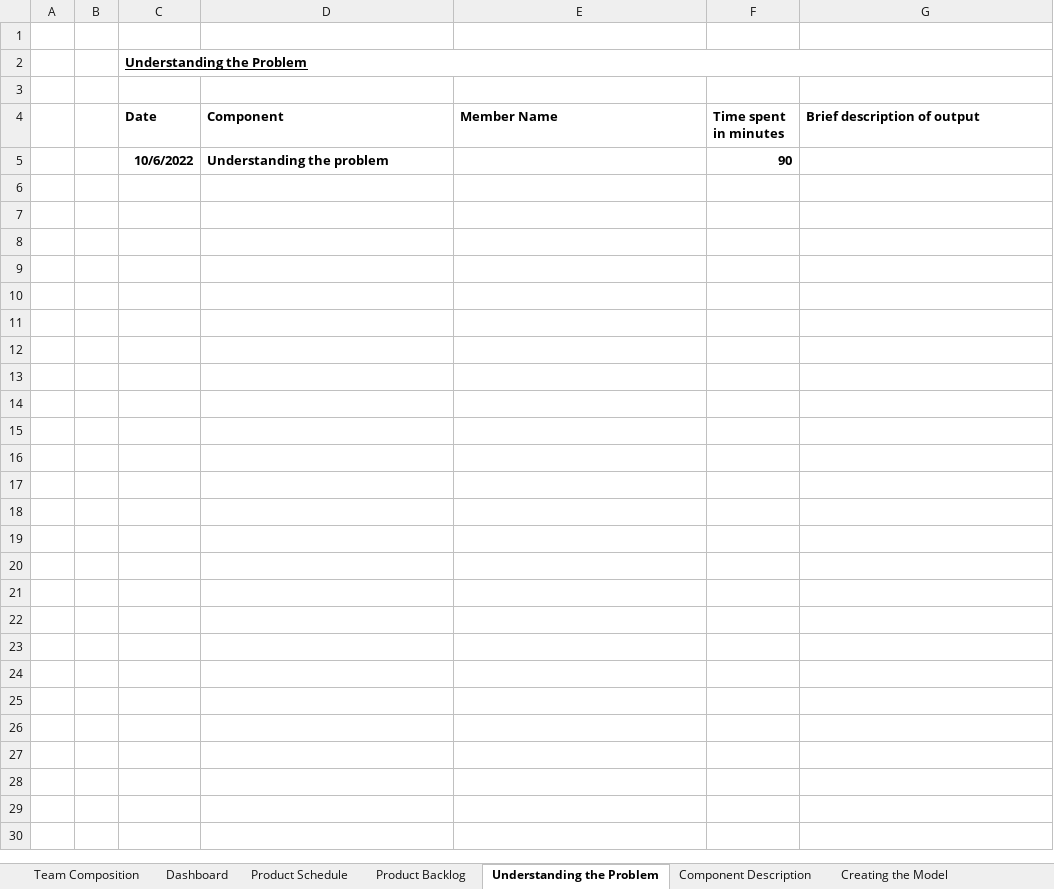
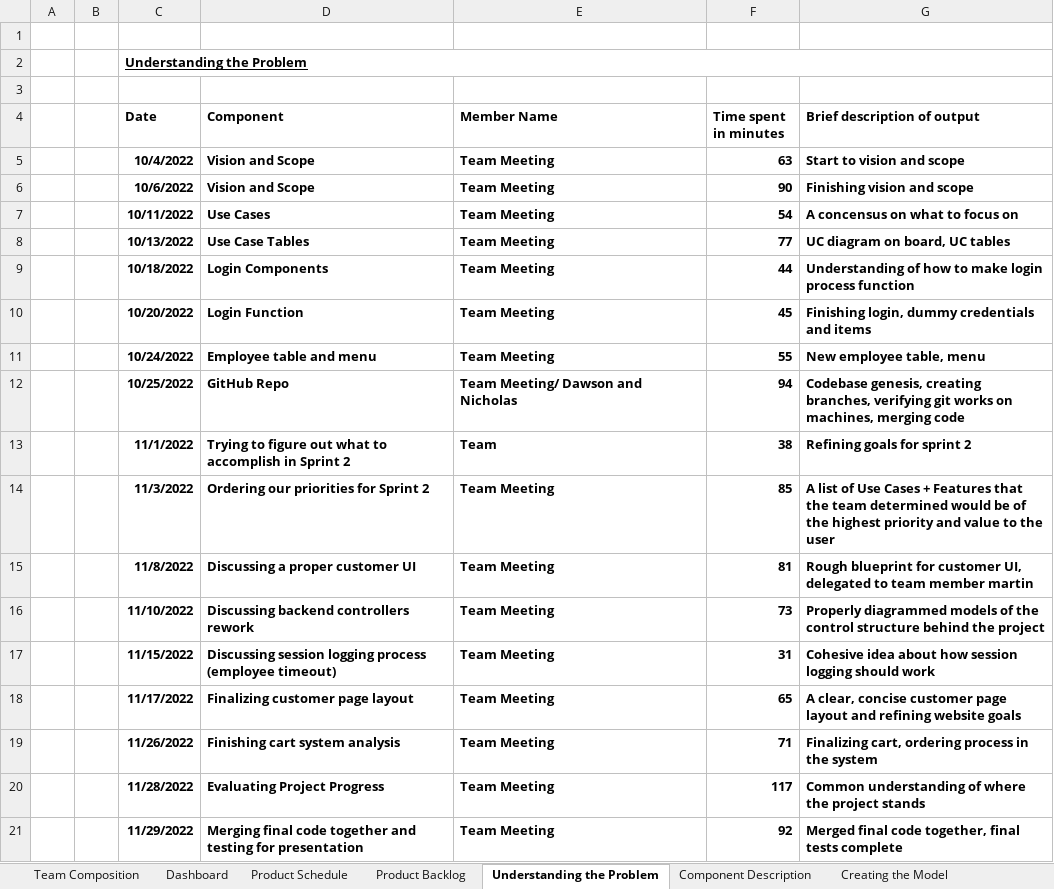
Before and after one commit to nick9982/foodify, an Excel workbook: docs/SE Project - Agile and Scrum Sheets.xlsx, sheet Understanding the Problem, drawn as a sheet; values as stored, in another font and other column widths than the file's, no borders; removed rows and columns are numbered as before the commit, all else as after; the diff names each change by its address in the sheet, - before the commit and + after, or states it on an @@ line.

Commit message:
Final use case, final vas, class diagram, project explorer, scrum sheet.
Note scrum sheet incomplete because work hours not given to documenter

```diff
--- a/docs/SE Project - Agile and Scrum Sheets.xlsx (sheet Understanding the Problem)
+++ b/docs/SE Project - Agile and Scrum Sheets.xlsx (sheet Understanding the Problem)
-row 5:  |  | 10/6/2022 | Understanding the problem |  | 90
+row 5:  |  | 10/4/2022 | Vision and Scope | Team Meeting | 63 | Start to vision and scope
+row 6:  |  | 10/6/2022 | Vision and Scope | Team Meeting | 90 | Finishing vision and scope
+row 7:  |  | 10/11/2022 | Use Cases | Team Meeting | 54 | A concensus on what to focus on
+row 8:  |  | 10/13/2022 | Use Case Tables | Team Meeting | 77 | UC diagram on board, UC tables
+row 9:  |  | 10/18/2022 | Login Components | Team Meeting | 44 | Understanding of how to make login process function
+row 10:  |  | 10/20/2022 | Login Function | Team Meeting | 45 | Finishing login, dummy credentials and items
+row 11:  |  | 10/24/2022 | Employee table and menu | Team Meeting | 55 | New employee table, menu
+row 12:  |  | 10/25/2022 | GitHub Repo | Team Meeting/ Dawson and Nicholas | 94 | Codebase genesis, creating branches, verifying git works on machines, merging code
+row 13:  |  | 11/1/2022 | Trying to figure out what to accomplish in Sprint 2 | Team | 38 | Refining goals for sprint 2
+row 14:  |  | 11/3/2022 | Ordering our priorities for Sprint 2 | Team Meeting | 85 | A list of Use Cases + Features that the team determined would be of the highest priority and value to the user
+row 15:  |  | 11/8/2022 | Discussing a proper customer UI | Team Meeting | 81 | Rough blueprint for customer UI, delegated to team member martin
+row 16:  |  | 11/10/2022 | Discussing backend controllers rework | Team Meeting | 73 | Properly diagrammed models of the control structure behind the project
+row 17:  |  | 11/15/2022 | Discussing session logging process (employee timeout) | Team Meeting | 31 | Cohesive idea about how session logging should work
+row 18:  |  | 11/17/2022 | Finalizing customer page layout | Team Meeting | 65 | A clear, concise customer page layout and refining website goals
+row 19:  |  | 11/26/2022 | Finishing cart system analysis | Team Meeting | 71 | Finalizing cart, ordering process in the system
+row 20:  |  | 11/28/2022 | Evaluating Project Progress | Team Meeting | 117 | Common understanding of where the project stands
+row 21:  |  | 11/29/2022 | Merging final code together and testing for presentation | Team Meeting | 92 | Merged final code together, final tests complete
```
Also changed, not shown: sheet Writing Code, sheet Creating the Model, sheet Component Description, sheet Product Backlog, sheet Revisions based on Testing, sheet Testing the code - # of runs, 6 other files.
